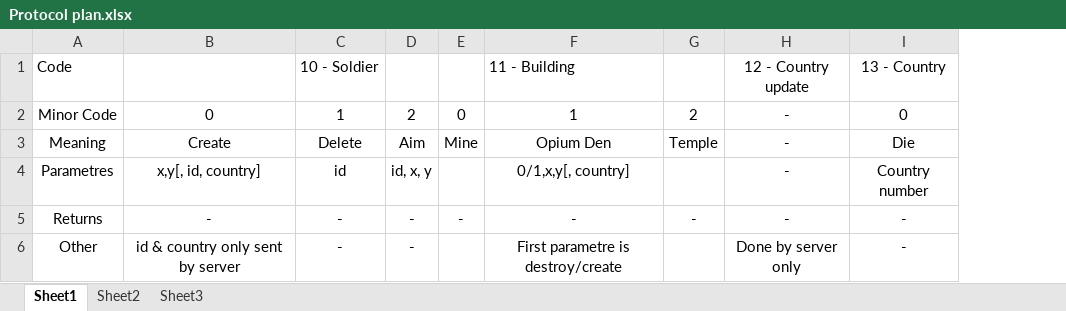
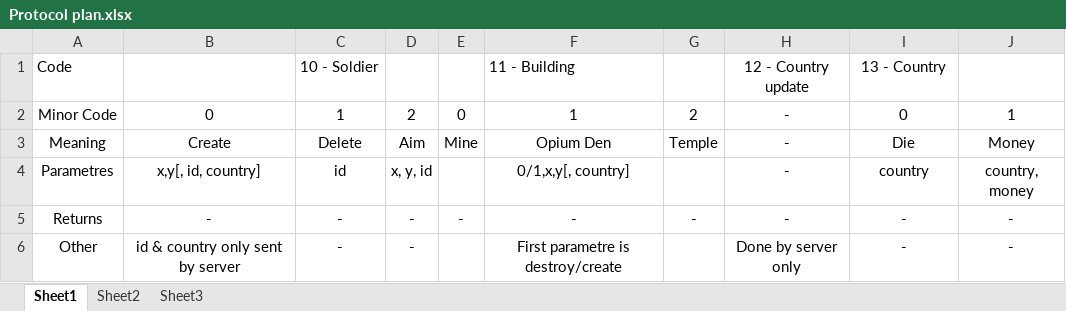
Before and after one commit to pinico42/ModelWorld, an Excel workbook: Protocol plan.xlsx, sheet Sheet1, drawn as a sheet; values as stored, in another font and other column widths than the file's, no borders; the diff names each change by its address in the sheet, - before the commit and + after, or states it on an @@ line.

```diff
--- a/Protocol plan.xlsx (sheet Sheet1)
+++ b/Protocol plan.xlsx (sheet Sheet1)
+column J, rows 2-6: 1 | Money | country, money | - | -
-D4: id, x, y
+D4: x, y, id
-I4: Country number
+I4: country
```
Also changed, not shown: 21 other files.
